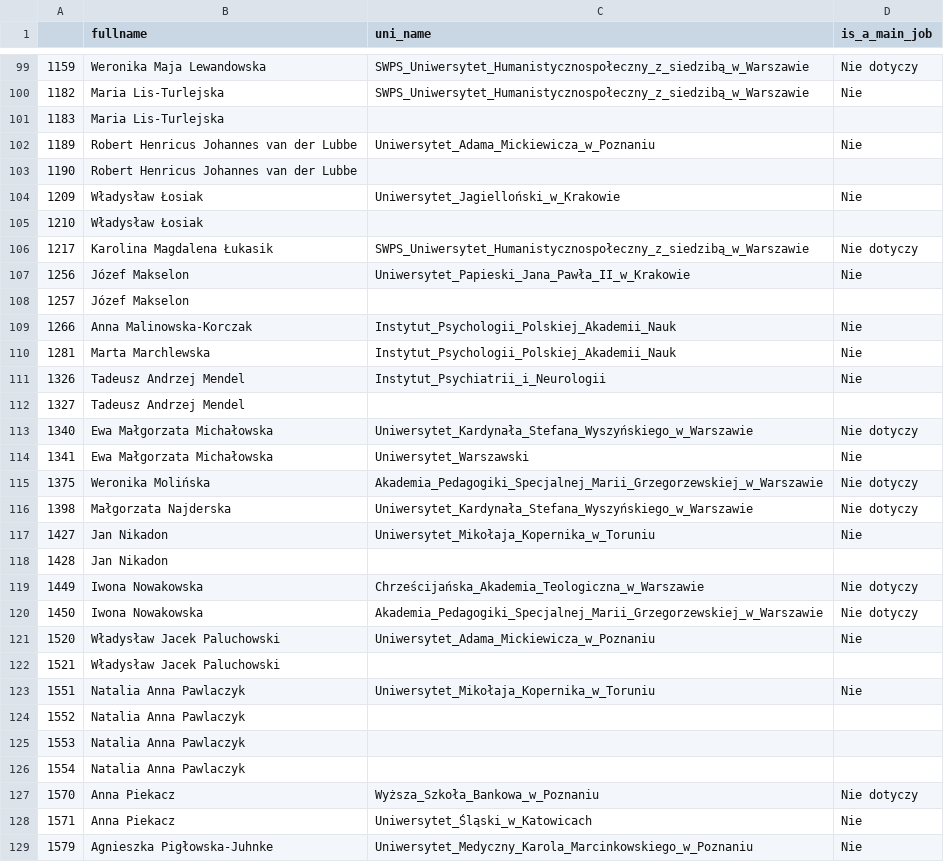
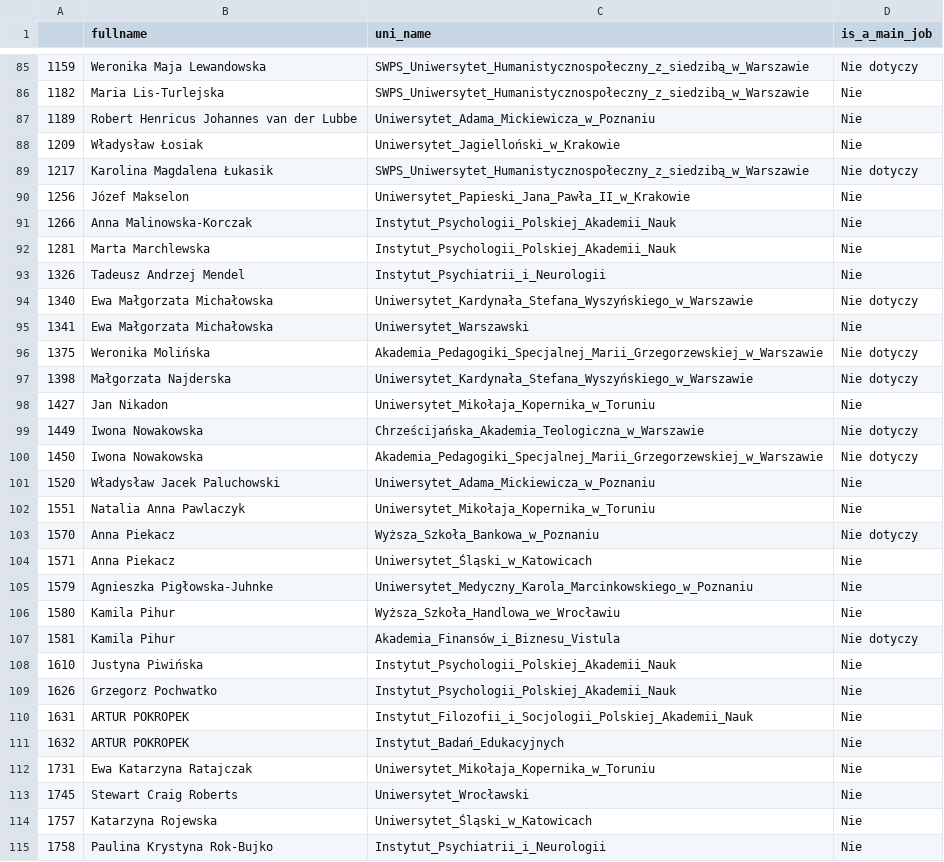
Before and after one commit to hplisiecki/ranking, a CSV file: data/other/unlisted.csv, drawn as a sheet; only a part is shown, gaps mark what is left out; the shorter side is filled out with more unchanged rows; the diff covers the shown part only; the diff names each change by its address in the sheet, - before the commit and + after, or states it on an @@ line.

```diff
--- a/data/other/unlisted.csv
+++ b/data/other/unlisted.csv
-row 101: 1183 | Maria Lis-Turlejska
-row 103: 1190 | Robert Henricus Johannes van der Lubbe
-row 105: 1210 | Władysław Łosiak
-row 108: 1257 | Józef Makselon
-row 112: 1327 | Tadeusz Andrzej Mendel
-row 118: 1428 | Jan Nikadon
-row 122: 1521 | Władysław Jacek Paluchowski
-row 124: 1552 | Natalia Anna Pawlaczyk
-row 125: 1553 | Natalia Anna Pawlaczyk
-row 126: 1554 | Natalia Anna Pawlaczyk
```
Also changed, not shown: 25 removed rows elsewhere in this file, data/other/names.csv, 14 other files.
